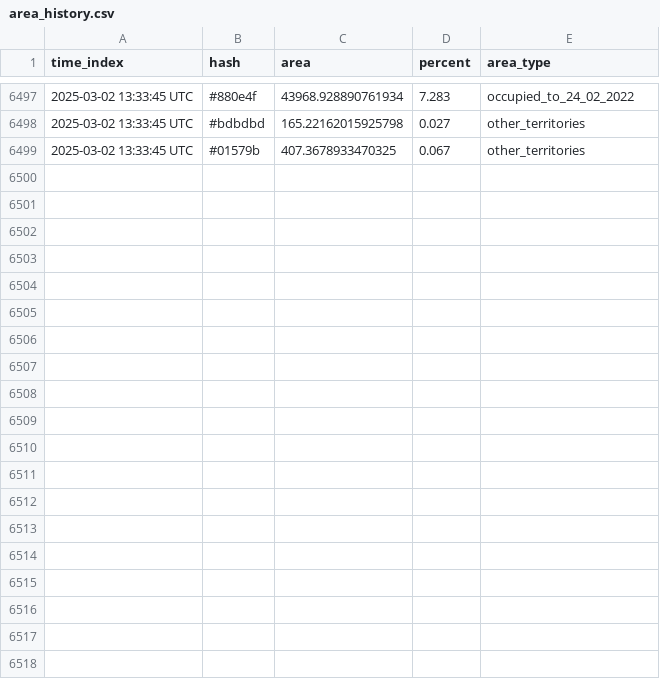
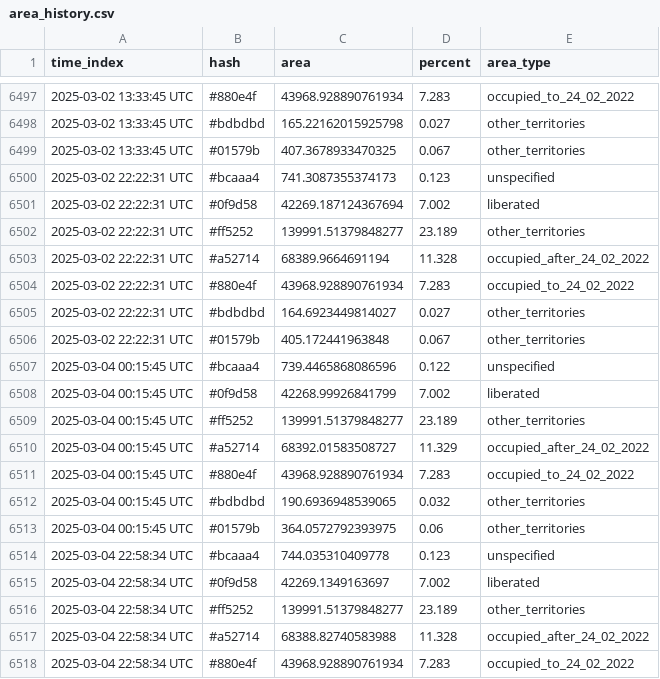
Before and after one commit to HexQuant/rua, a CSV file: data/area_history.csv, drawn as a sheet; only a part is shown, gaps mark what is left out; the diff covers the shown part only.

Commit message:
data update

```diff
--- a/data/area_history.csv
+++ b/data/area_history.csv
@@ -6499 +6499,20 @@ time_index,hash,area,percent,area_type
 2025-03-02 13:33:45 UTC,#01579b,407.3678933470325,0.067,other_territories
+2025-03-02 22:22:31 UTC,#bcaaa4,741.3087355374173,0.123,unspecified
+2025-03-02 22:22:31 UTC,#0f9d58,42269.187124367694,7.002,liberated
+2025-03-02 22:22:31 UTC,#ff5252,139991.51379848277,23.189,other_territories
+2025-03-02 22:22:31 UTC,#a52714,68389.9664691194,11.328,occupied_after_24_02_2022
+2025-03-02 22:22:31 UTC,#880e4f,43968.928890761934,7.283,occupied_to_24_02_2022
+2025-03-02 22:22:31 UTC,#bdbdbd,164.6923449814027,0.027,other_territories
+2025-03-02 22:22:31 UTC,#01579b,405.172441963848,0.067,other_territories
+2025-03-04 00:15:45 UTC,#bcaaa4,739.4465868086596,0.122,unspecified
+2025-03-04 00:15:45 UTC,#0f9d58,42268.99926841799,7.002,liberated
+2025-03-04 00:15:45 UTC,#ff5252,139991.51379848277,23.189,other_territories
+2025-03-04 00:15:45 UTC,#a52714,68392.01583508727,11.329,occupied_after_24_02_2022
+2025-03-04 00:15:45 UTC,#880e4f,43968.928890761934,7.283,occupied_to_24_02_2022
+2025-03-04 00:15:45 UTC,#bdbdbd,190.6936948539065,0.032,other_territories
+2025-03-04 00:15:45 UTC,#01579b,364.0572792393975,0.06,other_territories
+2025-03-04 22:58:34 UTC,#bcaaa4,744.035310409778,0.123,unspecified
+2025-03-04 22:58:34 UTC,#0f9d58,42269.1349163697,7.002,liberated
+2025-03-04 22:58:34 UTC,#ff5252,139991.51379848277,23.189,other_territories
+2025-03-04 22:58:34 UTC,#a52714,68388.82740583988,11.328,occupied_after_24_02_2022
+2025-03-04 22:58:34 UTC,#880e4f,43968.928890761934,7.283,occupied_to_24_02_2022
```
Also changed, not shown: 16 added rows elsewhere in this file, 1 other file.
